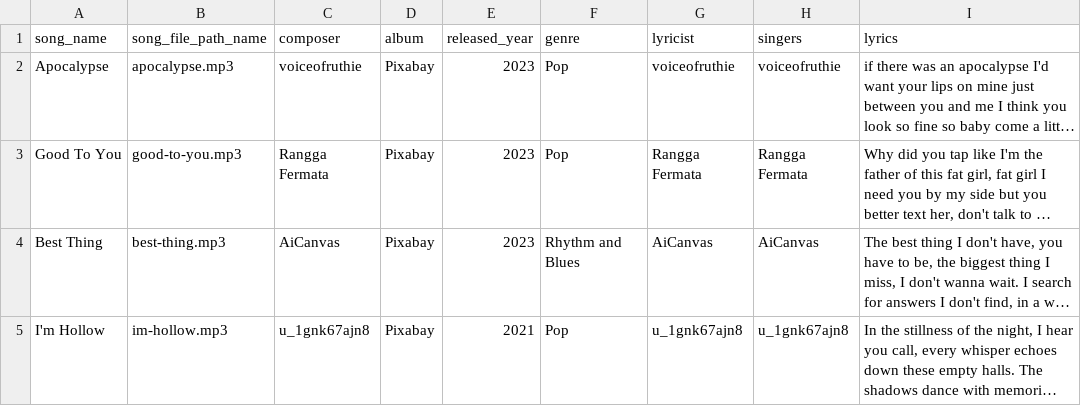
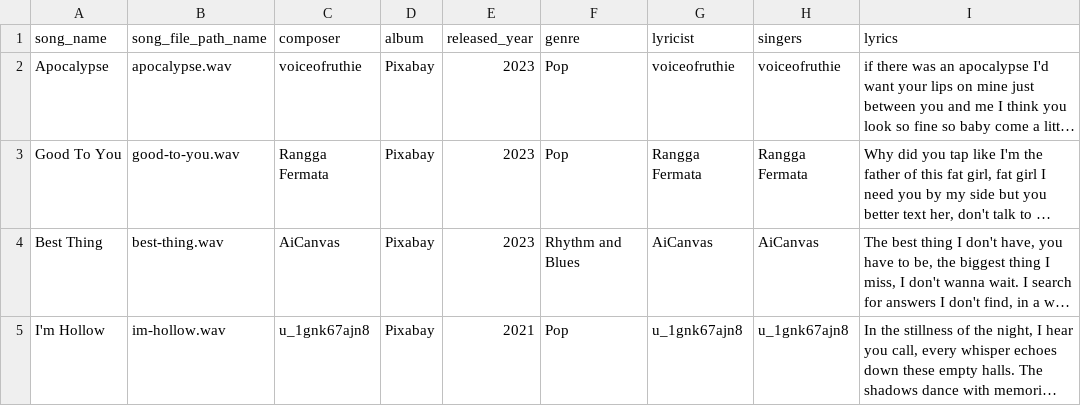
Before and after one commit to mmohanram13/SingNSeek, a CSV file: dataset/dataset_meta.csv, drawn as a sheet; long unchanged cells end in …; the diff names each change by its address in the sheet, - before the commit and + after, or states it on an @@ line.

Commit message:
Enable demo data initialization button in configuration

```diff
--- a/dataset/dataset_meta.csv
+++ b/dataset/dataset_meta.csv
-B2 (song_file_path_name): apocalypse.mp3
+B2 (song_file_path_name): apocalypse.wav
-B3 (song_file_path_name): good-to-you.mp3
+B3 (song_file_path_name): good-to-you.wav
-B4 (song_file_path_name): best-thing.mp3
+B4 (song_file_path_name): best-thing.wav
-B5 (song_file_path_name): im-hollow.mp3
+B5 (song_file_path_name): im-hollow.wav
```
Also changed, not shown: 1 other file.
